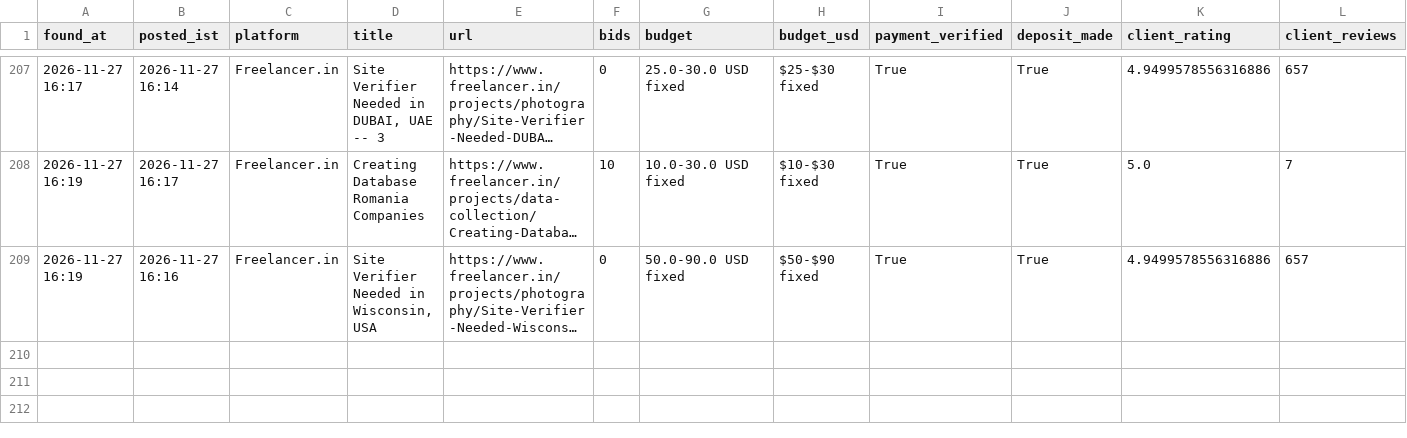
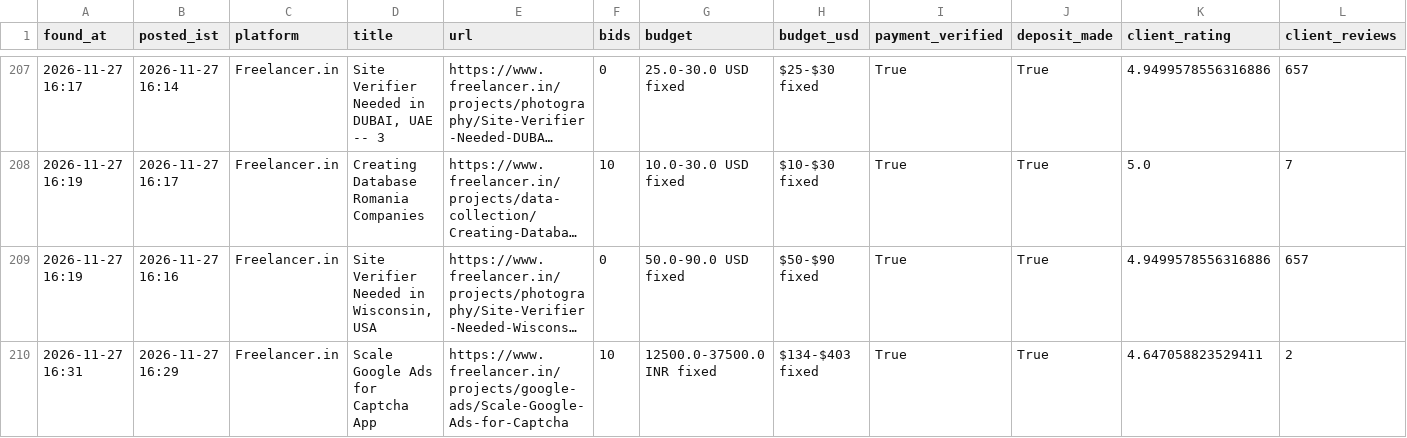
Before and after one commit to vinay2210974/freelance-gig-scanner, a CSV file: new_matches.csv, drawn as a sheet; only a part is shown, gaps mark what is left out; long unchanged cells end in …; rows hold the shown columns only; the diff names each change by its address in the sheet, - before the commit and + after, or states it on an @@ line.

```diff
--- a/new_matches.csv
+++ b/new_matches.csv
+row 210: 2026-11-27 16:31 | 2026-11-27 16:29 | Freelancer.in | Scale Google Ads for Captcha App | https://www.freelancer.in/projects/google-ads/Scale-Google-Ads-for-Captcha | 10 | 12500.0-37500.0 INR fixed | $134-$403 fixed | True | True | 4.647058823529411 | 2
```
Also changed, not shown: 3 other files.
